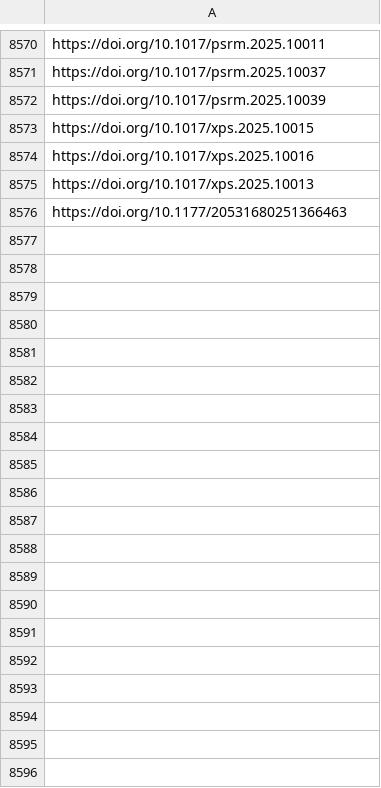
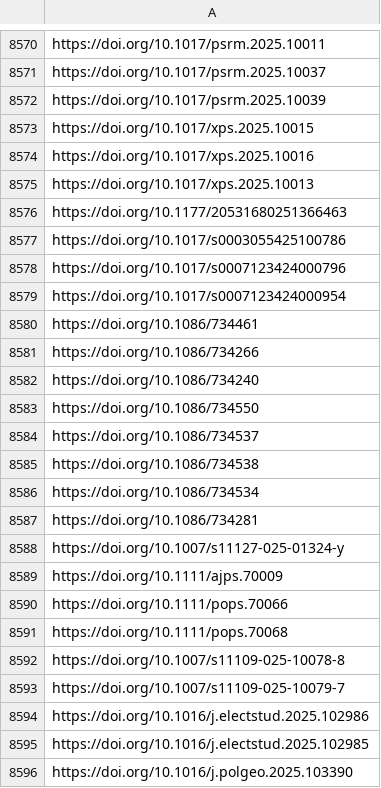
Before and after one commit to jacob-long/picnic, a CSV file: memory/politics_urls.csv, drawn as a sheet; only a part is shown, gaps mark what is left out; the diff covers the shown part only; the diff names each change by its address in the sheet, - before the commit and + after, or states it on an @@ line.

```diff
--- a/memory/politics_urls.csv
+++ b/memory/politics_urls.csv
+row 8577: https://doi.org/10.1017/s0003055425100786
+row 8578: https://doi.org/10.1017/s0007123424000796
+row 8579: https://doi.org/10.1017/s0007123424000954
+row 8580: https://doi.org/10.1086/734461
+row 8581: https://doi.org/10.1086/734266
+row 8582: https://doi.org/10.1086/734240
+row 8583: https://doi.org/10.1086/734550
+row 8584: https://doi.org/10.1086/734537
+row 8585: https://doi.org/10.1086/734538
+row 8586: https://doi.org/10.1086/734534
+row 8587: https://doi.org/10.1086/734281
+row 8588: https://doi.org/10.1007/s11127-025-01324-y
+row 8589: https://doi.org/10.1111/ajps.70009
+row 8590: https://doi.org/10.1111/pops.70066
+row 8591: https://doi.org/10.1111/pops.70068
+row 8592: https://doi.org/10.1007/s11109-025-10078-8
+row 8593: https://doi.org/10.1007/s11109-025-10079-7
+row 8594: https://doi.org/10.1016/j.electstud.2025.102986
+row 8595: https://doi.org/10.1016/j.electstud.2025.102985
+row 8596: https://doi.org/10.1016/j.polgeo.2025.103390
```
Also changed, not shown: 18 added rows elsewhere in this file, memory/communication_urls.csv, memory/po_urls.csv, 10 other files.
